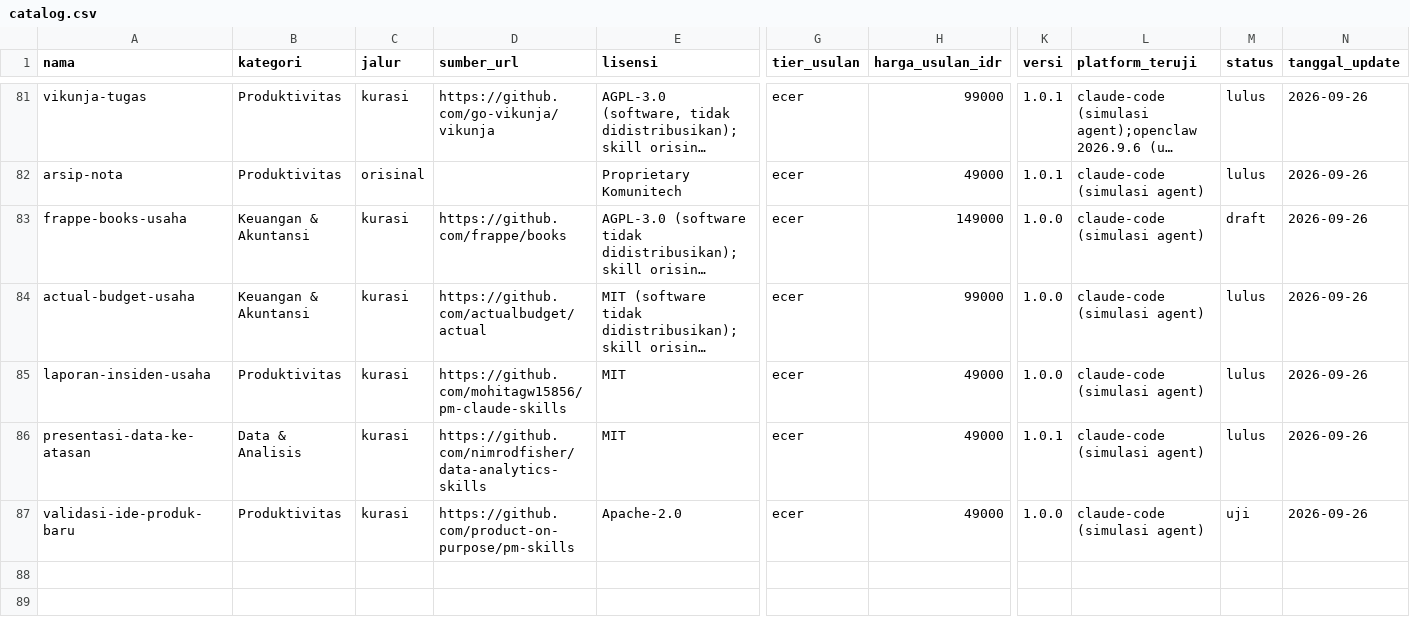
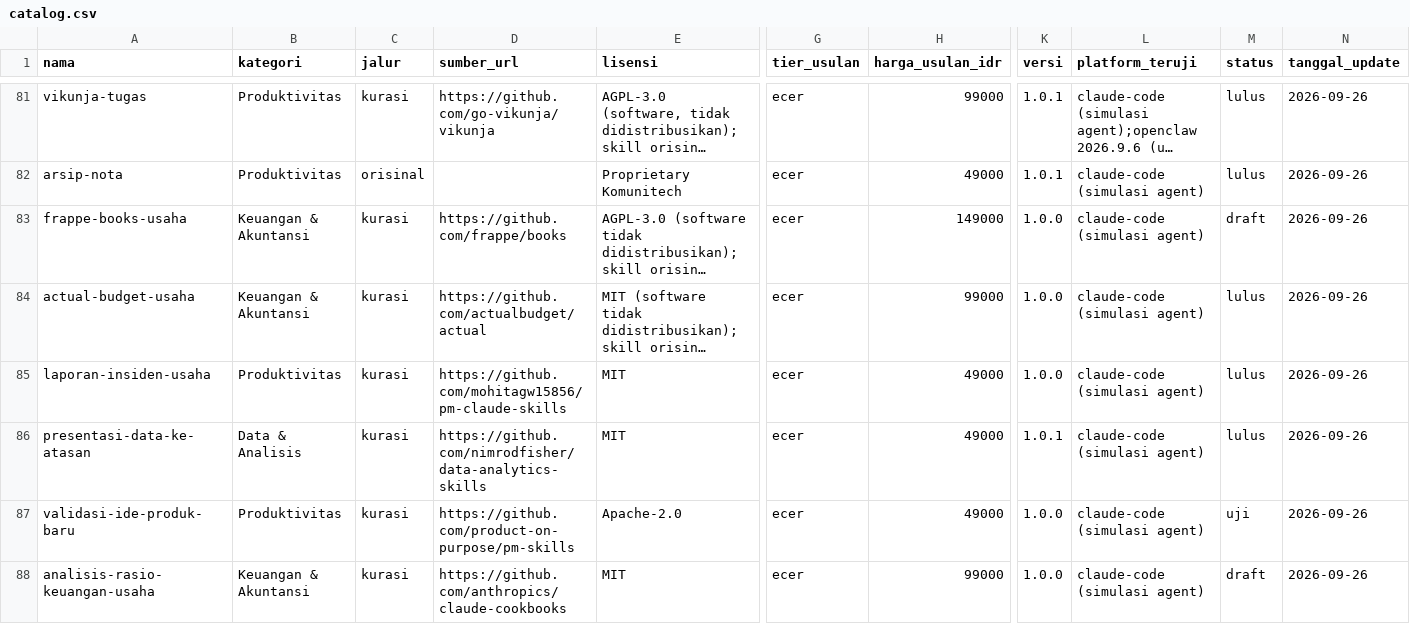
Before and after one commit to Komunitech-Skills/Skills-Product-by-Claude-Code, a CSV file: catalog.csv, drawn as a sheet; only a part is shown, gaps mark what is left out; long unchanged cells end in …; rows hold the shown columns only; the diff names each change by its address in the sheet, - before the commit and + after, or states it on an @@ line.

```diff
--- a/catalog.csv
+++ b/catalog.csv
+row 88: analisis-rasio-keuangan-usaha | Keuangan & Akuntansi | kurasi | https://github.com/anthropics/claude-cookbooks | MIT | ecer | 99000 | 1.0.0 | claude-code (simulasi agent) | draft | 2026-09-26
```
Also changed, not shown: 19 other files.
